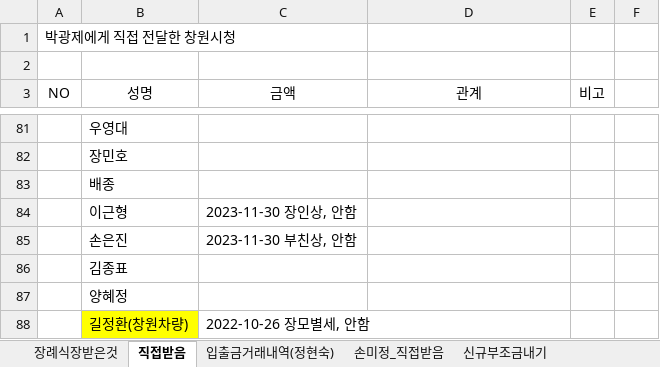
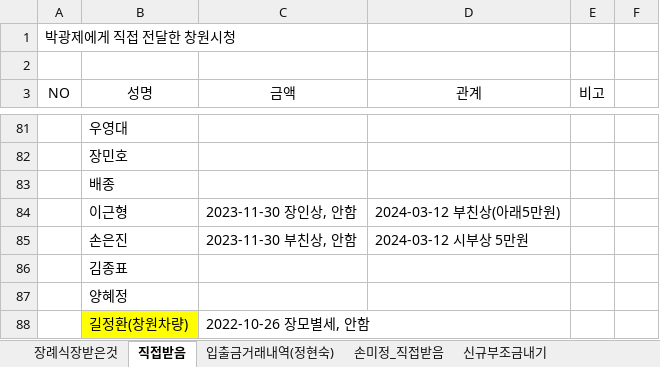
Before and after one commit to seeker4sun/ChangwonLife, an Excel workbook: 아버지_부조금.xlsx, sheet 직접받음, drawn as a sheet; only a part is shown, gaps mark what is left out; values as stored, in another font and other column widths than the file's, no borders; the diff names each change by its address in the sheet, - before the commit and + after, or states it on an @@ line.

```diff
--- a/아버지_부조금.xlsx (sheet 직접받음)
+++ b/아버지_부조금.xlsx (sheet 직접받음)
-D84 (관계): (empty)
+D84 (관계): 2024-03-12 부친상(아래5만원)
-D85 (관계): (empty)
+D85 (관계): 2024-03-12 시부상 5만원
```
Also changed, not shown: 1 other file.
